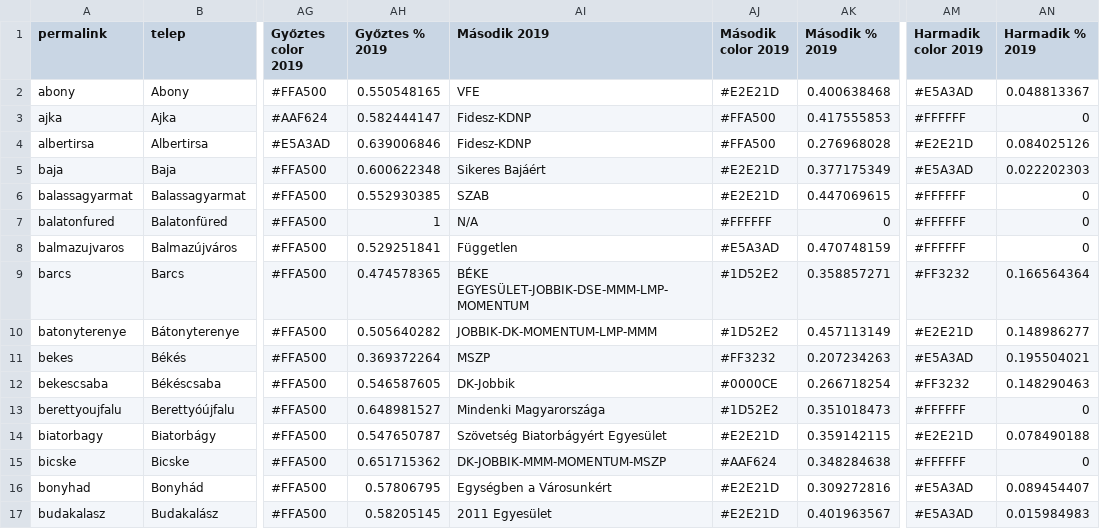
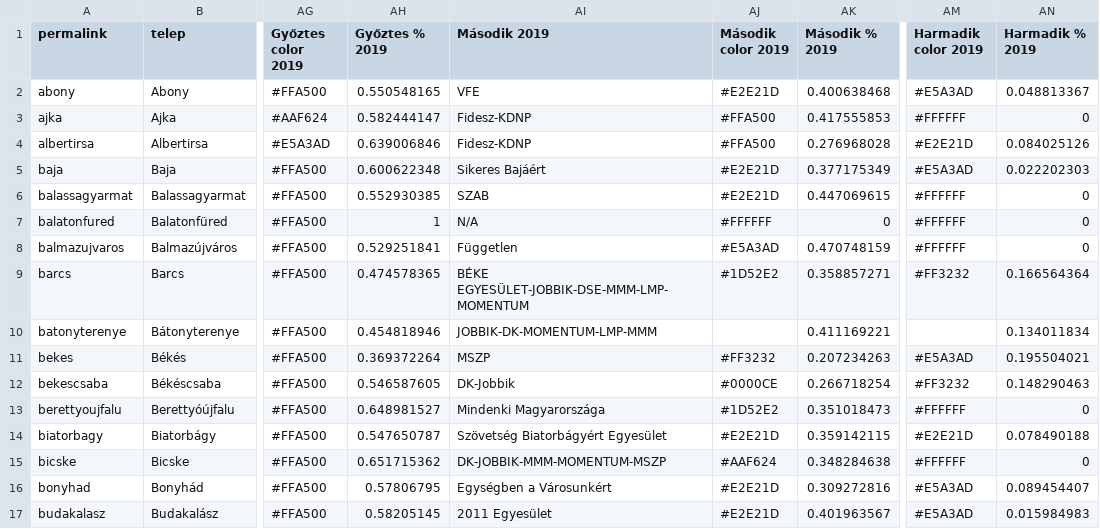
Before and after one commit to AdamSanyo88/szavazas2018, a CSV file: 2014_2018_2019_charts.csv, drawn as a sheet; only a part is shown, gaps mark what is left out; the diff names each change by its address in the sheet, - before the commit and + after, or states it on an @@ line.

Commit message:
batonyterenye szazalek

```diff
--- a/2014_2018_2019_charts.csv
+++ b/2014_2018_2019_charts.csv
-AH10 (Győztes % 2019): 0.505640282
+AH10 (Győztes % 2019): 0.454818946
-AJ10 (Második color 2019): #1D52E2
+AJ10 (Második color 2019): (empty)
-AK10 (Második % 2019): 0.457113149
+AK10 (Második % 2019): 0.411169221
-AM10 (Harmadik color 2019): #E2E21D
+AM10 (Harmadik color 2019): (empty)
-AN10 (Harmadik % 2019): 0.148986277
+AN10 (Harmadik % 2019): 0.134011834
```
